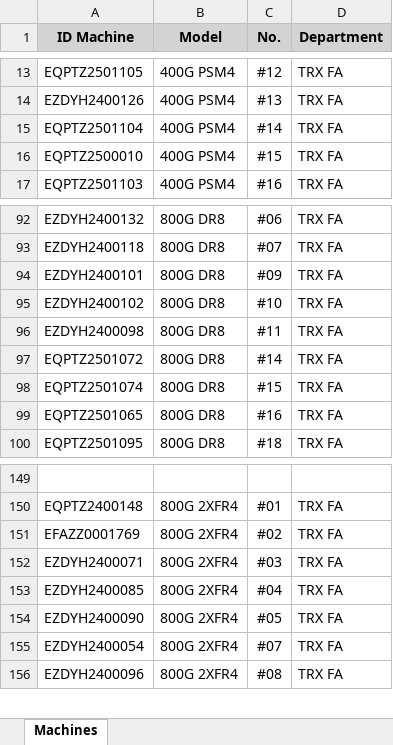
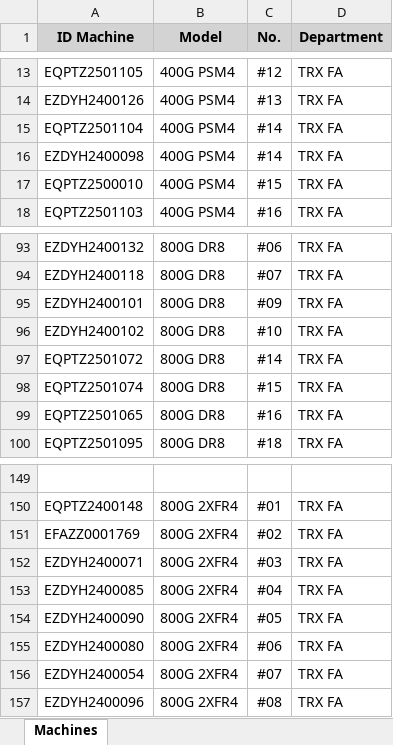
Before and after one commit to niceytpm/Web-EQAA, an Excel workbook: data_สระบุรี.xlsx, sheet Machines, drawn as a sheet; only a part is shown, gaps mark what is left out; values as stored, in another font and other column widths than the file's, no borders; removed rows and columns are numbered as before the commit, all else as after; the diff covers the shown part only; the diff names each change by its address in the sheet, - before the commit and + after, or states it on an @@ line.

Commit message:
Update สระบุรี web data 1.0.8

```diff
--- a/data_สระบุรี.xlsx (sheet Machines)
+++ b/data_สระบุรี.xlsx (sheet Machines)
+row 16: EZDYH2400098 | 400G PSM4 | #14 | TRX FA
-row 96: EZDYH2400098 | 800G DR8 | #11 | TRX FA
+row 155: EZDYH2400080 | 800G 2XFR4 | #06 | TRX FA
```
Also changed, not shown: 2 added rows, 3 removed rows and 23 moved rows elsewhere in this sheet.
